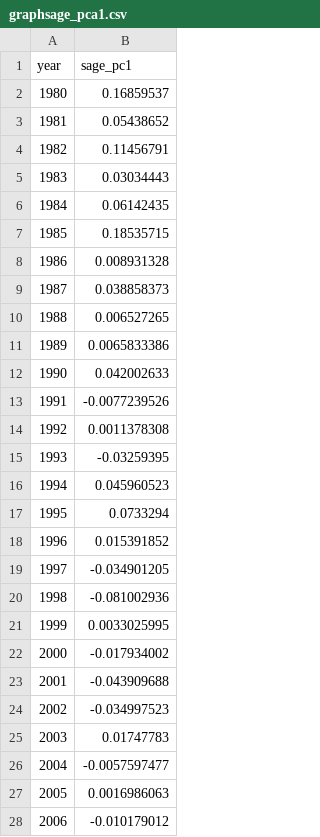
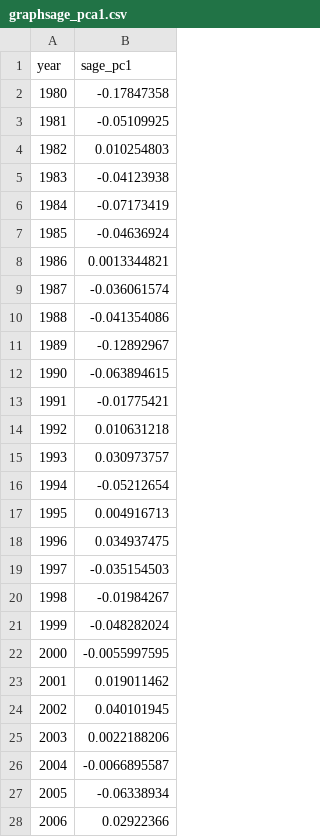
Before and after one commit to Jose117053/evolucion-redes-egocentricas, a CSV file: Output/graphsage_pca1.csv, drawn as a sheet; only a part is shown; the diff covers the shown part only.

```diff
--- a/Output/graphsage_pca1.csv
+++ b/Output/graphsage_pca1.csv
@@ -1,28 +1,28 @@
 year,sage_pc1
-1980,0.16859537
-1981,0.05438652
-1982,0.11456791
-1983,0.03034443
-1984,0.06142435
-1985,0.18535715
-1986,0.008931328
-1987,0.038858373
-1988,0.006527265
-1989,0.0065833386
-1990,0.042002633
-1991,-0.0077239526
-1992,0.0011378308
-1993,-0.03259395
-1994,0.045960523
-1995,0.0733294
-1996,0.015391852
-1997,-0.034901205
-1998,-0.081002936
-1999,0.0033025995
-2000,-0.017934002
-2001,-0.043909688
-2002,-0.034997523
-2003,0.01747783
-2004,-0.0057597477
-2005,0.0016986063
-2006,-0.010179012
+1980,-0.17847358
+1981,-0.05109925
+1982,0.010254803
+1983,-0.04123938
+1984,-0.07173419
+1985,-0.04636924
+1986,0.0013344821
+1987,-0.036061574
+1988,-0.041354086
+1989,-0.12892967
+1990,-0.063894615
+1991,-0.01775421
+1992,0.010631218
+1993,0.030973757
+1994,-0.05212654
+1995,0.004916713
+1996,0.034937475
+1997,-0.035154503
+1998,-0.01984267
+1999,-0.048282024
+2000,-0.0055997595
+2001,0.019011462
+2002,0.040101945
+2003,0.0022188206
+2004,-0.0066895587
+2005,-0.06338934
+2006,0.02922366
```
Also changed, not shown: 18 edited cells elsewhere in this file, Output/resultados_30_corridas_SOM.csv, 5 other files.
